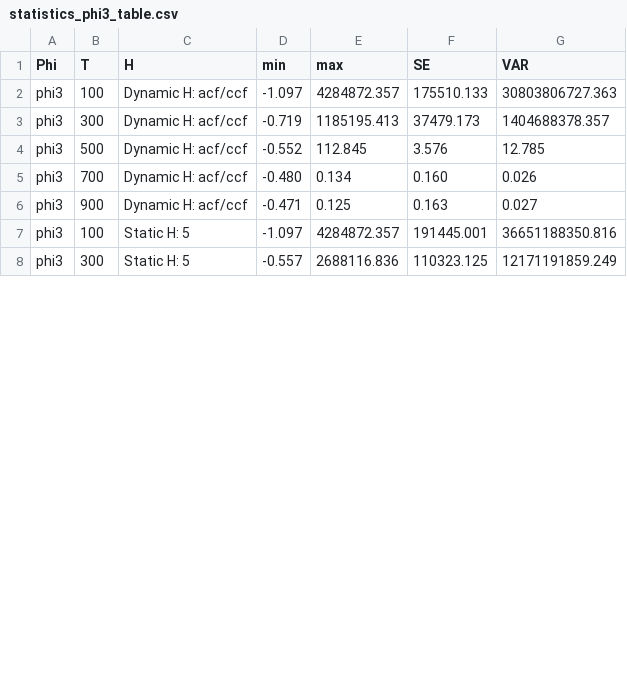
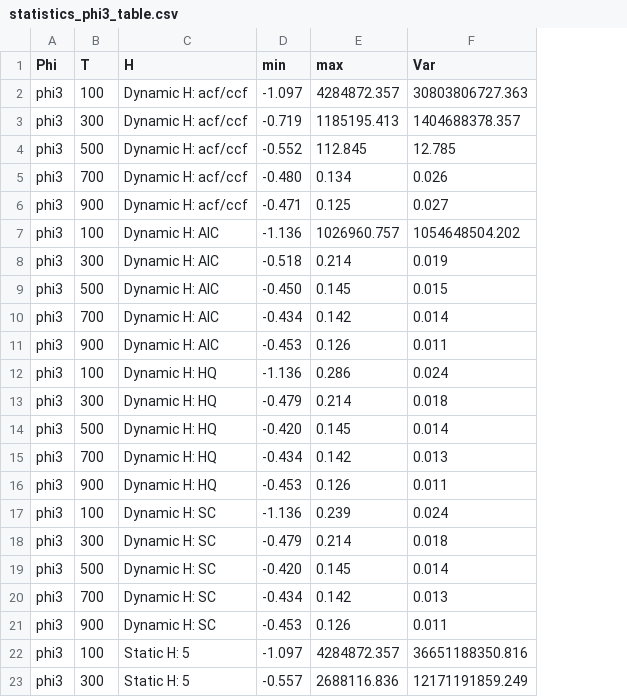
Before and after one commit to rjaay23/master-thesis-R, a CSV file: results/statistics_phi3_table.csv, drawn as a sheet; only a part is shown; removed rows and columns are numbered as before the commit, all else as after; the diff names each change by its address in the sheet, - before the commit and + after, or states it on an @@ line.

```diff
--- a/results/statistics_phi3_table.csv
+++ b/results/statistics_phi3_table.csv
-column F (SE), rows 2-8: 175510.133 | 37479.173 | 3.576 | 0.160 | 0.163 | 191445.001 | 110323.125
-F1: VAR
+F1: Var
+row 7: phi3 | 100 | Dynamic H: AIC | -1.136 | 1026960.757 | 1054648504.202
+row 8: phi3 | 300 | Dynamic H: AIC | -0.518 | 0.214 | 0.019
+row 9: phi3 | 500 | Dynamic H: AIC | -0.450 | 0.145 | 0.015
+row 10: phi3 | 700 | Dynamic H: AIC | -0.434 | 0.142 | 0.014
+row 11: phi3 | 900 | Dynamic H: AIC | -0.453 | 0.126 | 0.011
+row 12: phi3 | 100 | Dynamic H: HQ | -1.136 | 0.286 | 0.024
+row 13: phi3 | 300 | Dynamic H: HQ | -0.479 | 0.214 | 0.018
+row 14: phi3 | 500 | Dynamic H: HQ | -0.420 | 0.145 | 0.014
+row 15: phi3 | 700 | Dynamic H: HQ | -0.434 | 0.142 | 0.013
+row 16: phi3 | 900 | Dynamic H: HQ | -0.453 | 0.126 | 0.011
+row 17: phi3 | 100 | Dynamic H: SC | -1.136 | 0.239 | 0.024
+row 18: phi3 | 300 | Dynamic H: SC | -0.479 | 0.214 | 0.018
+row 19: phi3 | 500 | Dynamic H: SC | -0.420 | 0.145 | 0.014
+row 20: phi3 | 700 | Dynamic H: SC | -0.434 | 0.142 | 0.013
+row 21: phi3 | 900 | Dynamic H: SC | -0.453 | 0.126 | 0.011
```
Also changed, not shown: results/statistics_phi1_table.csv, results/statistics_phi2_table.csv, 14 other files.
